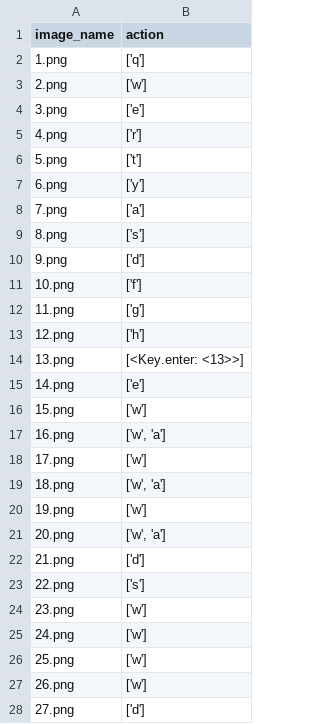
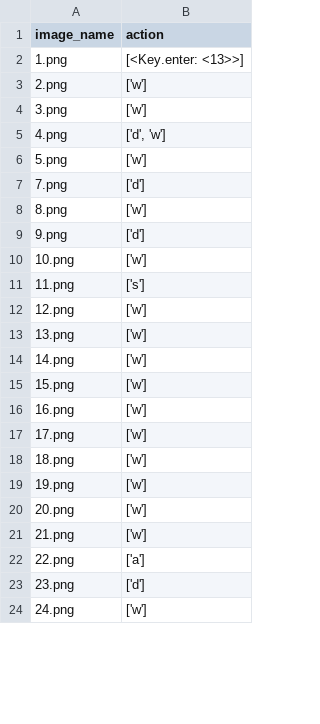
Before and after one commit to yogendra-yatnalkar/AI_for_any_game_using_CNN, a CSV file: src/dataset.csv, drawn as a sheet; only a part is shown; the diff covers the shown part only.

```diff
--- a/src/dataset.csv
+++ b/src/dataset.csv
@@ -1,28 +1,24 @@
 image_name,action
-1.png,['q']
+1.png,[<Key.enter: <13>>]
 2.png,['w']
-3.png,['e']
-4.png,['r']
-5.png,['t']
-6.png,['y']
-7.png,['a']
-8.png,['s']
+3.png,['w']
+4.png,"['d', 'w']"
+5.png,['w']
+7.png,['d']
+8.png,['w']
 9.png,['d']
-10.png,['f']
-11.png,['g']
-12.png,['h']
-13.png,[<Key.enter: <13>>]
-14.png,['e']
+10.png,['w']
+11.png,['s']
+12.png,['w']
+13.png,['w']
+14.png,['w']
 15.png,['w']
-16.png,"['w', 'a']"
+16.png,['w']
 17.png,['w']
-18.png,"['w', 'a']"
+18.png,['w']
 19.png,['w']
-20.png,"['w', 'a']"
-21.png,['d']
-22.png,['s']
-23.png,['w']
+20.png,['w']
+21.png,['w']
+22.png,['a']
+23.png,['d']
 24.png,['w']
-25.png,['w']
-26.png,['w']
-27.png,['d']
```
Also changed, not shown: 28 removed rows and 90 edited cells elsewhere in this file, 2 other files.
